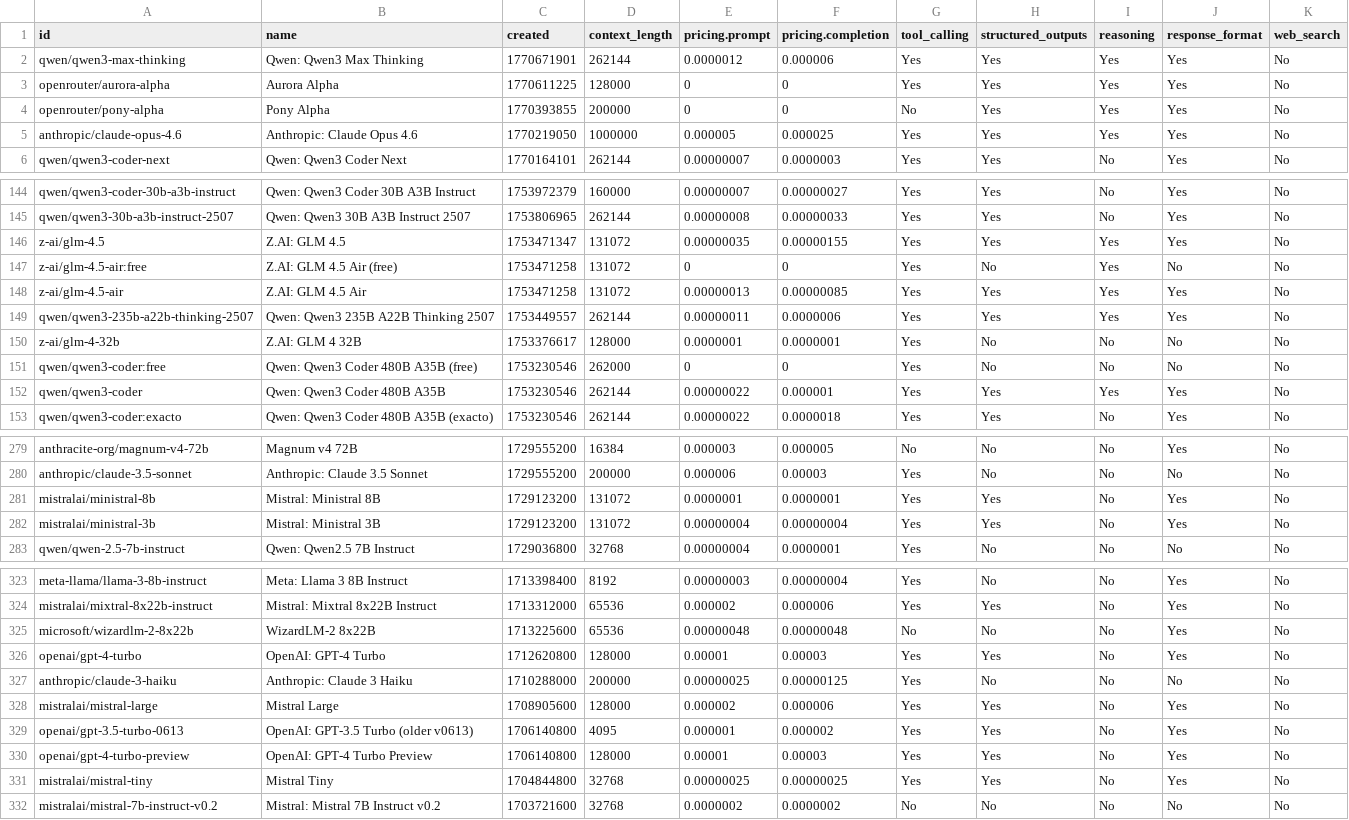
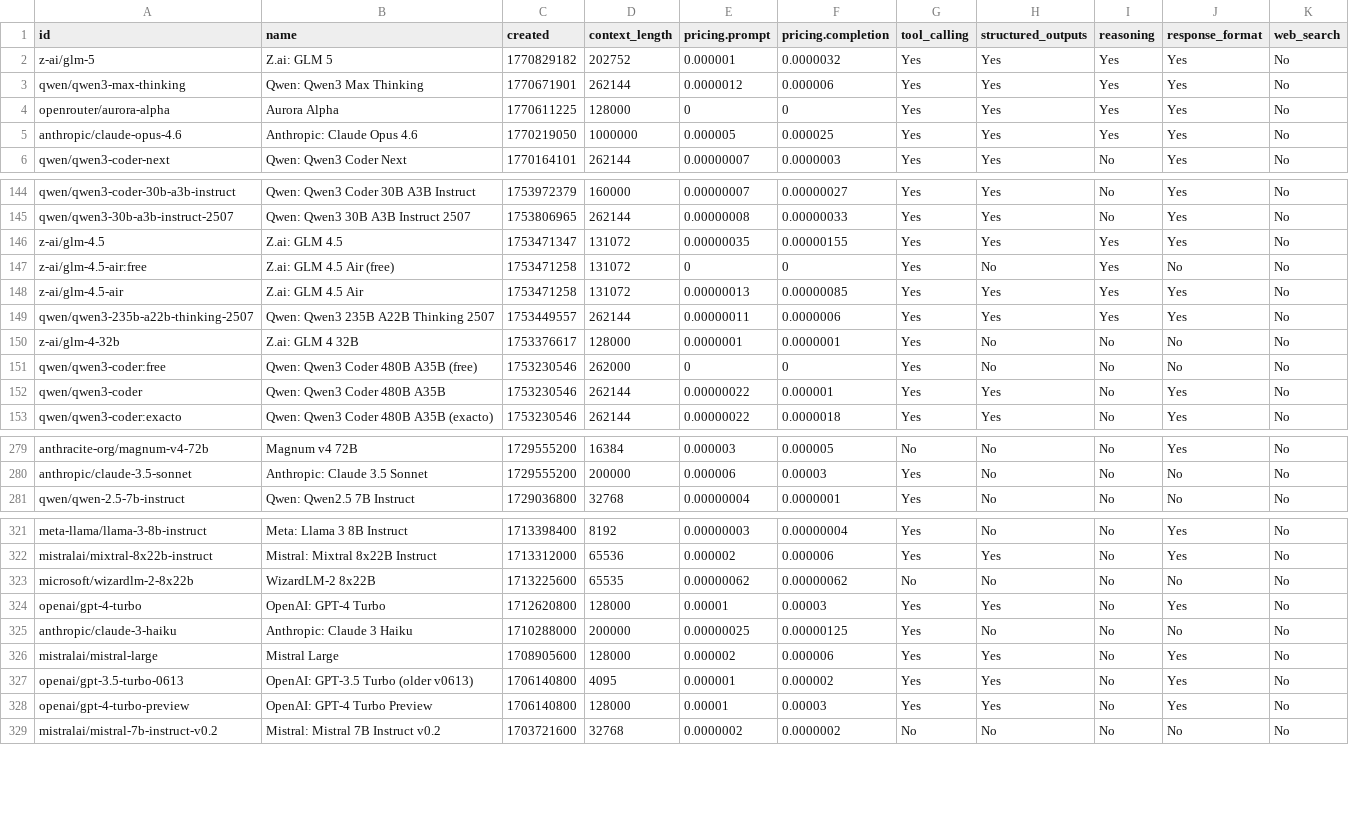
Before and after one commit to jvrck/openrouterlist, a CSV file: data/output.csv, drawn as a sheet; only a part is shown, gaps mark what is left out; the diff covers the shown part only.

```diff
--- a/data/output.csv
+++ b/data/output.csv
@@ -1,5 +1,5 @@
 id,name,created,context_length,pricing.prompt,pricing.completion,tool_calling,structured_outputs,reasoning,response_format,web_search
+"z-ai/glm-5","Z.ai: GLM 5",1770829182,202752,"0.000001","0.0000032","Yes","Yes","Yes","Yes","No"
 "qwen/qwen3-max-thinking","Qwen: Qwen3 Max Thinking",1770671901,262144,"0.0000012","0.000006","Yes","Yes","Yes","Yes","No"
 "openrouter/aurora-alpha","Aurora Alpha",1770611225,128000,"0","0","Yes","Yes","Yes","Yes","No"
-"openrouter/pony-alpha","Pony Alpha",1770393855,200000,"0","0","No","Yes","Yes","Yes","No"
 "anthropic/claude-opus-4.6","Anthropic: Claude Opus 4.6",1770219050,1000000,"0.000005","0.000025","Yes","Yes","Yes","Yes","No"
@@ -145,9 +145,9 @@ id,name,created,context_length,pricing.prompt,pricing.completion,tool_calling,st
 "qwen/qwen3-30b-a3b-instruct-2507","Qwen: Qwen3 30B A3B Instruct 2507",1753806965,262144,"0.00000008","0.00000033","Yes","Yes","No","Yes","No"
-"z-ai/glm-4.5","Z.AI: GLM 4.5",1753471347,131072,"0.00000035","0.00000155","Yes","Yes","Yes","Yes","No"
-"z-ai/glm-4.5-air:free","Z.AI: GLM 4.5 Air (free)",1753471258,131072,"0","0","Yes","No","Yes","No","No"
-"z-ai/glm-4.5-air","Z.AI: GLM 4.5 Air",1753471258,131072,"0.00000013","0.00000085","Yes","Yes","Yes","Yes","No"
+"z-ai/glm-4.5","Z.ai: GLM 4.5",1753471347,131072,"0.00000035","0.00000155","Yes","Yes","Yes","Yes","No"
+"z-ai/glm-4.5-air:free","Z.ai: GLM 4.5 Air (free)",1753471258,131072,"0","0","Yes","No","Yes","No","No"
+"z-ai/glm-4.5-air","Z.ai: GLM 4.5 Air",1753471258,131072,"0.00000013","0.00000085","Yes","Yes","Yes","Yes","No"
 "qwen/qwen3-235b-a22b-thinking-2507","Qwen: Qwen3 235B A22B Thinking 2507",1753449557,262144,"0.00000011","0.0000006","Yes","Yes","Yes","Yes","No"
-"z-ai/glm-4-32b","Z.AI: GLM 4 32B ",1753376617,128000,"0.0000001","0.0000001","Yes","No","No","No","No"
+"z-ai/glm-4-32b","Z.ai: GLM 4 32B ",1753376617,128000,"0.0000001","0.0000001","Yes","No","No","No","No"
 "qwen/qwen3-coder:free","Qwen: Qwen3 Coder 480B A35B (free)",1753230546,262000,"0","0","Yes","No","No","No","No"
-"qwen/qwen3-coder","Qwen: Qwen3 Coder 480B A35B",1753230546,262144,"0.00000022","0.000001","Yes","Yes","Yes","Yes","No"
+"qwen/qwen3-coder","Qwen: Qwen3 Coder 480B A35B",1753230546,262144,"0.00000022","0.000001","Yes","Yes","No","Yes","No"
 "qwen/qwen3-coder:exacto","Qwen: Qwen3 Coder 480B A35B (exacto)",1753230546,262144,"0.00000022","0.0000018","Yes","Yes","No","Yes","No"
@@ -280,4 +280,2 @@ id,name,created,context_length,pricing.prompt,pricing.completion,tool_calling,st
 "anthropic/claude-3.5-sonnet","Anthropic: Claude 3.5 Sonnet",1729555200,200000,"0.000006","0.00003","Yes","No","No","No","No"
-"mistralai/ministral-8b","Mistral: Ministral 8B",1729123200,131072,"0.0000001","0.0000001","Yes","Yes","No","Yes","No"
-"mistralai/ministral-3b","Mistral: Ministral 3B",1729123200,131072,"0.00000004","0.00000004","Yes","Yes","No","Yes","No"
 "qwen/qwen-2.5-7b-instruct","Qwen: Qwen2.5 7B Instruct",1729036800,32768,"0.00000004","0.0000001","Yes","No","No","No","No"
@@ -324,3 +322,3 @@ id,name,created,context_length,pricing.prompt,pricing.completion,tool_calling,st
 "mistralai/mixtral-8x22b-instruct","Mistral: Mixtral 8x22B Instruct",1713312000,65536,"0.000002","0.000006","Yes","Yes","No","Yes","No"
-"microsoft/wizardlm-2-8x22b","WizardLM-2 8x22B",1713225600,65536,"0.00000048","0.00000048","No","No","No","Yes","No"
+"microsoft/wizardlm-2-8x22b","WizardLM-2 8x22B",1713225600,65535,"0.00000062","0.00000062","No","No","No","No","No"
 "openai/gpt-4-turbo","OpenAI: GPT-4 Turbo",1712620800,128000,"0.00001","0.00003","Yes","Yes","No","Yes","No"
@@ -330,3 +328,2 @@ id,name,created,context_length,pricing.prompt,pricing.completion,tool_calling,st
 "openai/gpt-4-turbo-preview","OpenAI: GPT-4 Turbo Preview",1706140800,128000,"0.00001","0.00003","Yes","Yes","No","Yes","No"
-"mistralai/mistral-tiny","Mistral Tiny",1704844800,32768,"0.00000025","0.00000025","Yes","Yes","No","Yes","No"
 "mistralai/mistral-7b-instruct-v0.2","Mistral: Mistral 7B Instruct v0.2",1703721600,32768,"0.0000002","0.0000002","No","No","No","No","No"
```
Also changed, not shown: 9 edited cells elsewhere in this file, 2 other files.
